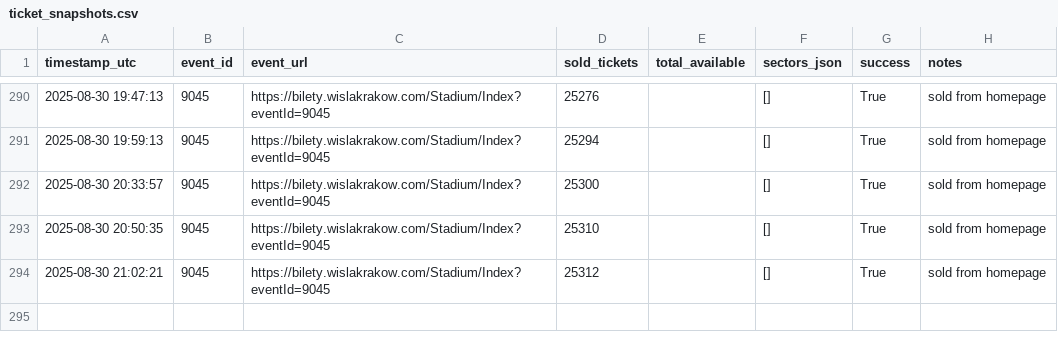
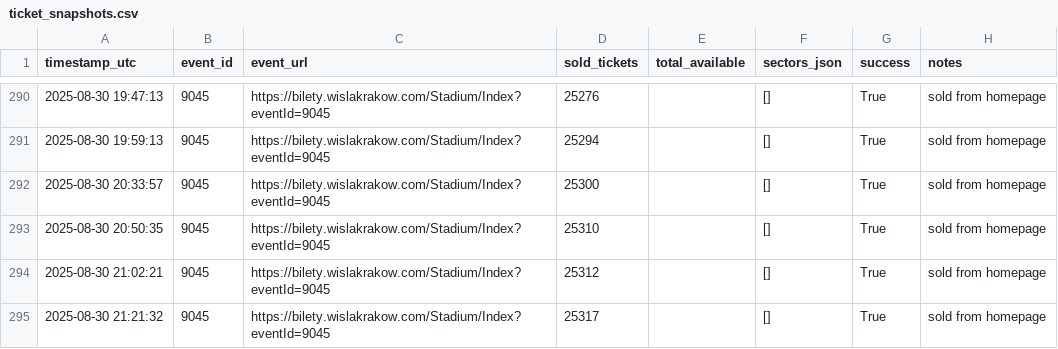
Before and after one commit to bo0nkers/WislaTickets, a CSV file: ticket_snapshots.csv, drawn as a sheet; only a part is shown, gaps mark what is left out; the diff names each change by its address in the sheet, - before the commit and + after, or states it on an @@ line.

```diff
--- a/ticket_snapshots.csv
+++ b/ticket_snapshots.csv
+row 295: 2025-08-30 21:21:32 | 9045 | https://bilety.wislakrakow.com/Stadium/Index?eventId=9045 | 25317 |  | [] | True | sold from homepage
```
